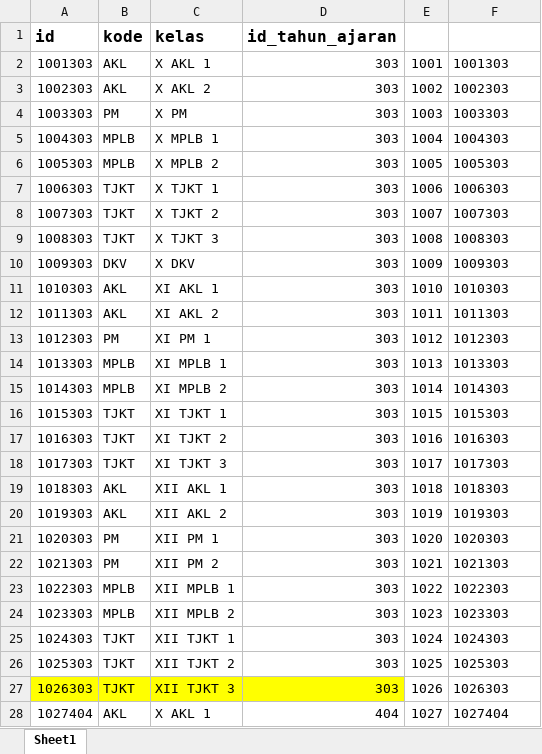
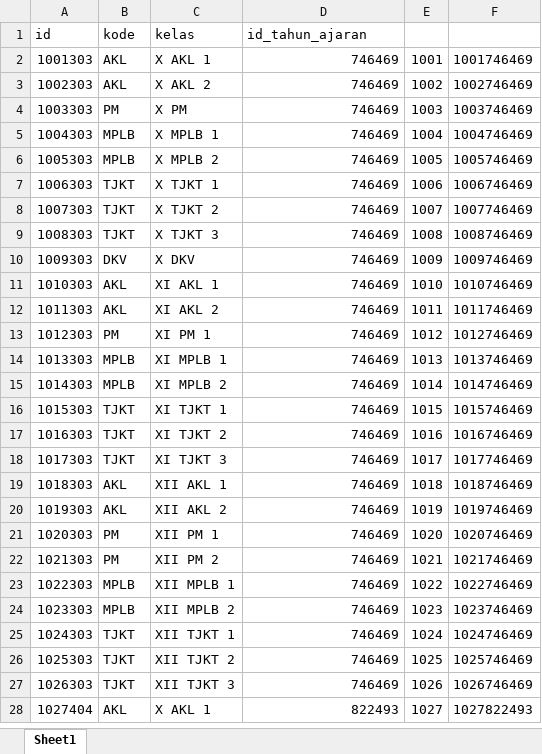
Before and after one commit to webdev14program/sppth_terbaru, an Excel workbook: temp_doc/DATA KELAS FIX.xlsx, sheet Sheet1, drawn as a sheet; only a part is shown; values as stored, in another font and other column widths than the file's, no borders; the diff covers the shown part only; the diff names each change by its address in the sheet, - before the commit and + after, or states it on an @@ line.

```diff
--- a/temp_doc/DATA KELAS FIX.xlsx (sheet Sheet1)
+++ b/temp_doc/DATA KELAS FIX.xlsx (sheet Sheet1)
-A1:D1 bold: on
+A1:D1 bold: off, text size: smaller
-D2:D27 (id_tahun_ajaran): 303
+D2:D27 (id_tahun_ajaran): 746469
-F2: 1001303
+F2: 1001746469
-F3: 1002303
+F3: 1002746469
-F4: 1003303
+F4: 1003746469
-F5: 1004303
+F5: 1004746469
-F6: 1005303
+F6: 1005746469
-F7: 1006303
+F7: 1006746469
-F8: 1007303
+F8: 1007746469
-F9: 1008303
+F9: 1008746469
-F10: 1009303
+F10: 1009746469
-F11: 1010303
+F11: 1010746469
-F12: 1011303
+F12: 1011746469
-F13: 1012303
+F13: 1012746469
-F14: 1013303
+F14: 1013746469
-F15: 1014303
+F15: 1014746469
-F16: 1015303
+F16: 1015746469
-F17: 1016303
+F17: 1016746469
-F18: 1017303
+F18: 1017746469
-F19: 1018303
+F19: 1018746469
-F20: 1019303
+F20: 1019746469
-F21: 1020303
+F21: 1020746469
-F22: 1021303
+F22: 1021746469
-F23: 1022303
+F23: 1022746469
-F24: 1023303
+F24: 1023746469
-F25: 1024303
+F25: 1024746469
-F26: 1025303
+F26: 1025746469
-A27:D27 fill: #FFFF00
+A27:D27 fill: none
-F27: 1026303
+F27: 1026746469
-D28 (id_tahun_ajaran): 404
+D28 (id_tahun_ajaran): 822493
-F28: 1027404
+F28: 1027822493
```
Also changed, not shown: 50 edited cells elsewhere in this sheet, 5 other files.
